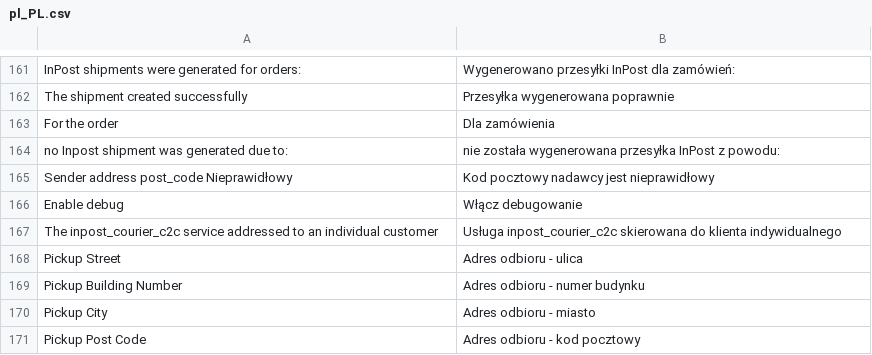
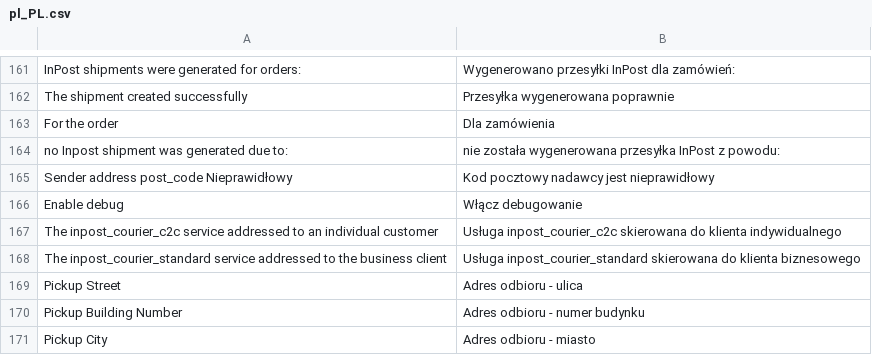
Before and after one commit to InPost-Magento/smartmage_inpost, a CSV file: i18n/pl_PL.csv, drawn as a sheet; only a part is shown, gaps mark what is left out; the shorter side is filled out with more unchanged rows.

Commit message:
HEL-283 Added COD service to Standard Courier

```diff
--- a/i18n/pl_PL.csv
+++ b/i18n/pl_PL.csv
@@ -167,2 +167,3 @@ Enable debug,Włącz debugowanie
 The inpost_courier_c2c service addressed to an individual customer,Usługa inpost_courier_c2c skierowana do klienta indywidualnego
+The inpost_courier_standard service addressed to the business client,Usługa inpost_courier_standard skierowana do klienta biznesowego
 Pickup Street,Adres odbioru - ulica
```
Also changed, not shown: 11 other files.
